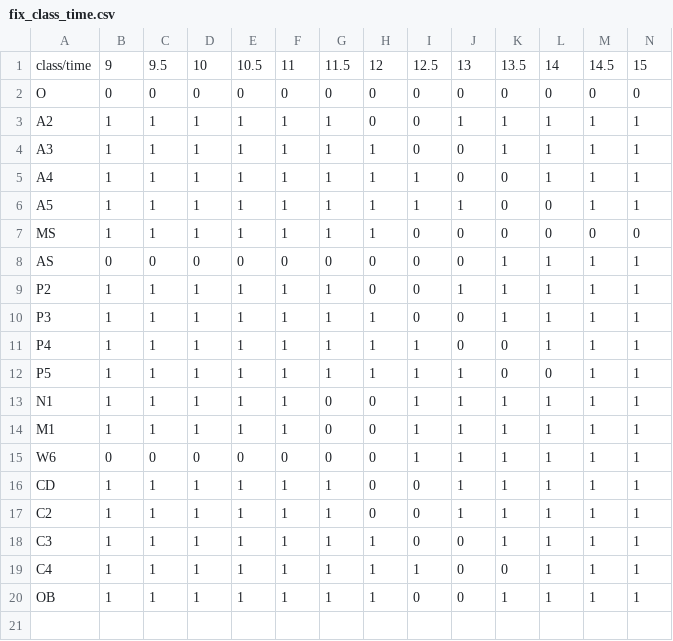
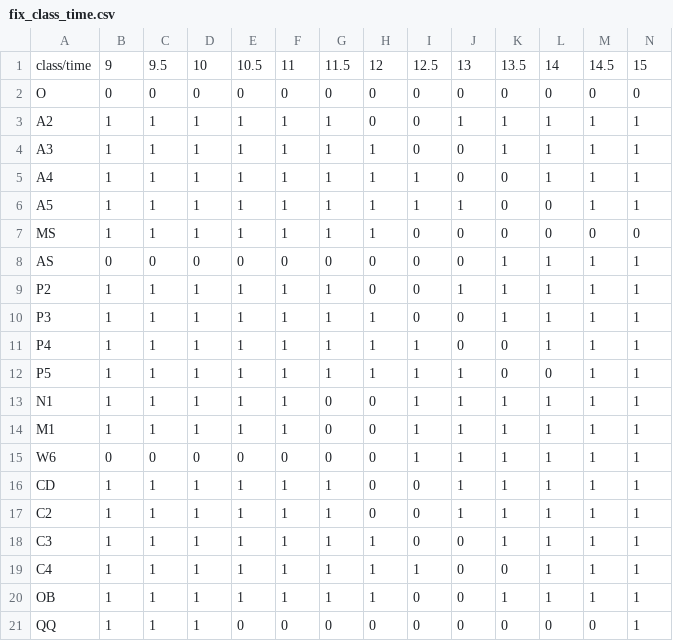
Before and after one commit to h920032/IM_project, a CSV file: data/fixed/fix_class_time.csv, drawn as a sheet; only a part is shown; rows hold the shown columns only; the diff names each change by its address in the sheet, - before the commit and + after, or states it on an @@ line.

```diff
--- a/data/fixed/fix_class_time.csv
+++ b/data/fixed/fix_class_time.csv
+row 21: QQ | 1 | 1 | 1 | 0 | 0 | 0 | 0 | 0 | 0 | 0 | 0 | 0 | 1
```
Also changed, not shown: data/per_month/Employee.csv, 13 other files.
